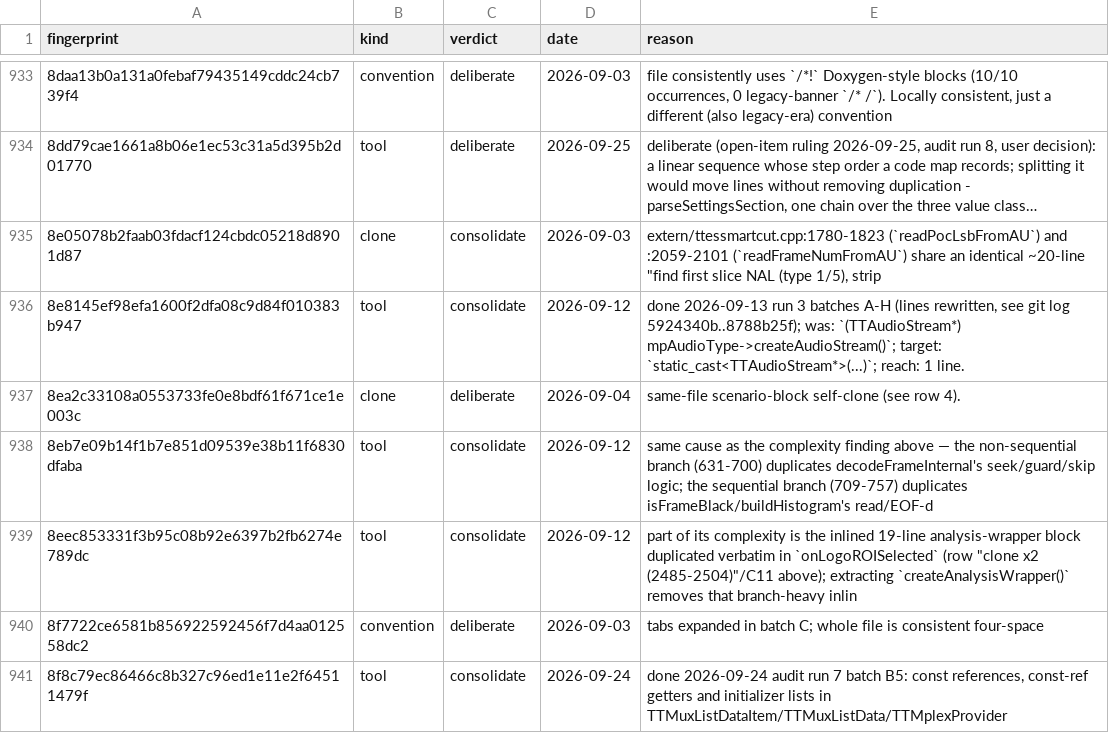
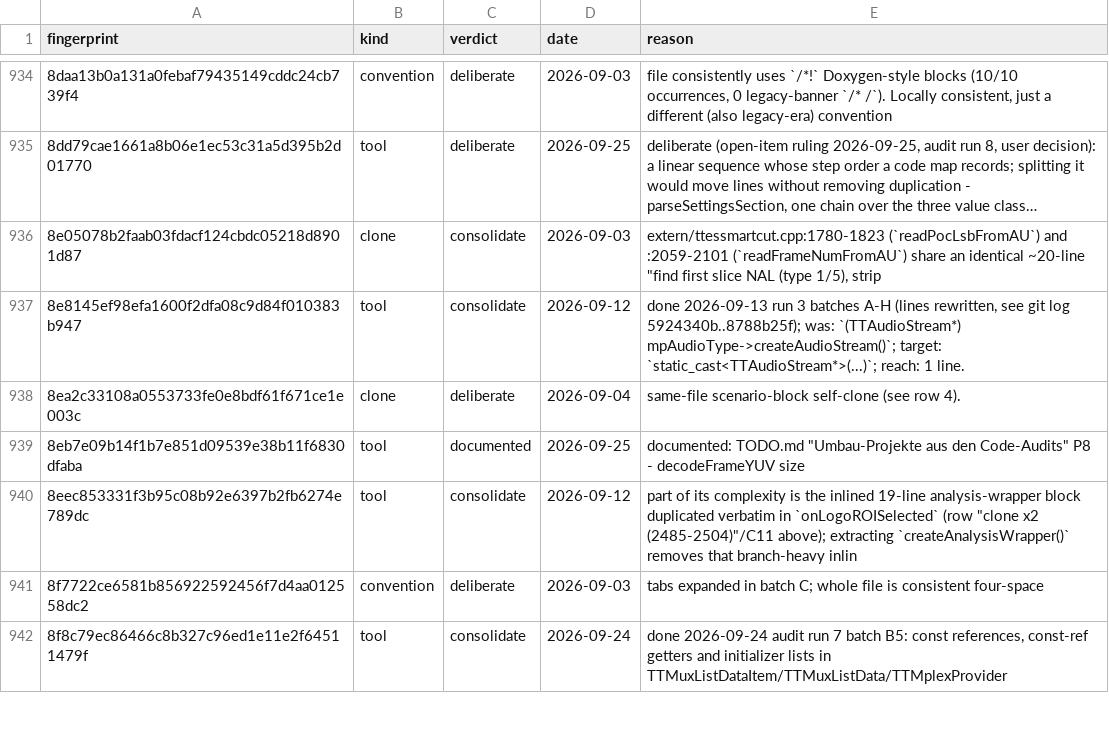
Before and after one commit to MINIXJR/TTCut-ng, a TSV file: docs/code-audit/verdicts.tsv, drawn as a sheet; only a part is shown, gaps mark what is left out; long unchanged cells end in …; the diff covers the shown part only.

```diff
--- a/docs/code-audit/verdicts.tsv
+++ b/docs/code-audit/verdicts.tsv
@@ -937,3 +938,3 @@ fingerprint	kind	verdict	date	reason
 8ea2c33108a0553733fe0e8bdf61f671ce1e003c	clone	deliberate	2026-09-04	same-file scenario-block self-clone (see row 4).
-8eb7e09b14f1b7e851d09539e38b11f6830dfaba	tool	consolidate	2026-09-12	same cause as the complexity finding above — the non-sequential branch (631-700) duplicates decodeFrameInternal's seek/guard/skip logic; the sequential branch (709-757) duplicates isFrameBlack/buildHistogram's read/EOF-d
+8eb7e09b14f1b7e851d09539e38b11f6830dfaba	tool	documented	2026-09-25	"documented: TODO.md ""Umbau-Projekte aus den Code-Audits"" P8 - decodeFrameYUV size"
 8eec853331f3b95c08b92e6397b2fb6274e789dc	tool	consolidate	2026-09-12	"part of its complexity is the inlined 19-line analysis-wrapper block duplicated verbatim in `onLogoROISelected` (row ""clone x2 (2485-2504)""/C11 above); extracting `createAnalysisWrapper()` removes that branch-heavy inlin"
```
Also changed, not shown: 3 added rows and 110 edited cells elsewhere in this file, 13 other files.
